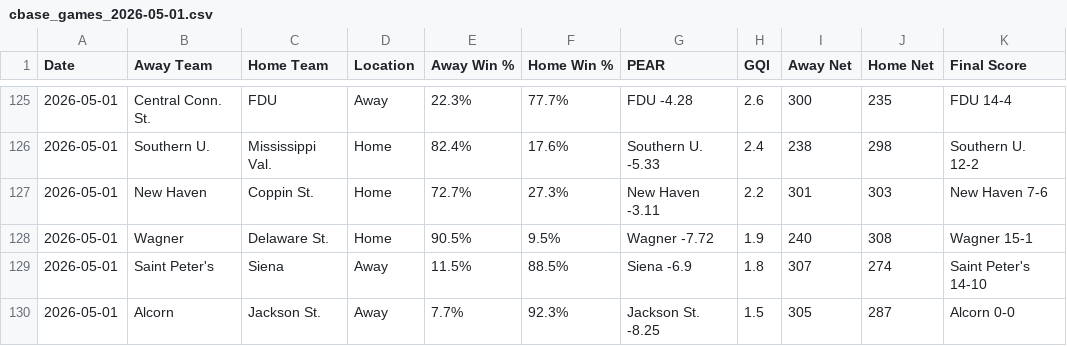
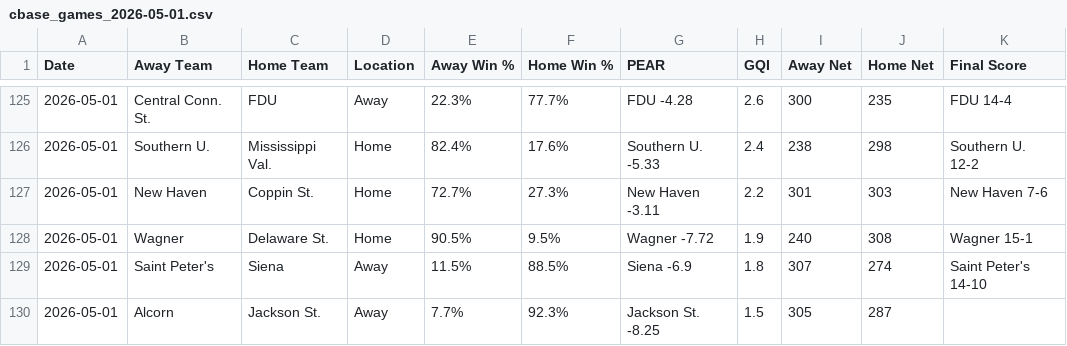
Before and after one commit to seth77777778/College-Baseball-Analytics, a CSV file: College Baseball Games/cbase_games_2026-05-01.csv, drawn as a sheet; only a part is shown, gaps mark what is left out.

Commit message:
Update cbase_games_2026-05-01.csv

```diff
--- a/College Baseball Games/cbase_games_2026-05-01.csv
+++ b/College Baseball Games/cbase_games_2026-05-01.csv
@@ -129,2 +129,2 @@ Date,Away Team,Home Team,Location,Away Win %,Home Win %,PEAR,GQI,Away Net,Home N
 2026-05-01,Saint Peter's,Siena,Away,11.5%,88.5%,Siena -6.9,1.8,307,274,Saint Peter's 14-10
-2026-05-01,Alcorn,Jackson St.,Away,7.7%,92.3%,Jackson St. -8.25,1.5,305,287,Alcorn 0-0
+2026-05-01,Alcorn,Jackson St.,Away,7.7%,92.3%,Jackson St. -8.25,1.5,305,287,
```
